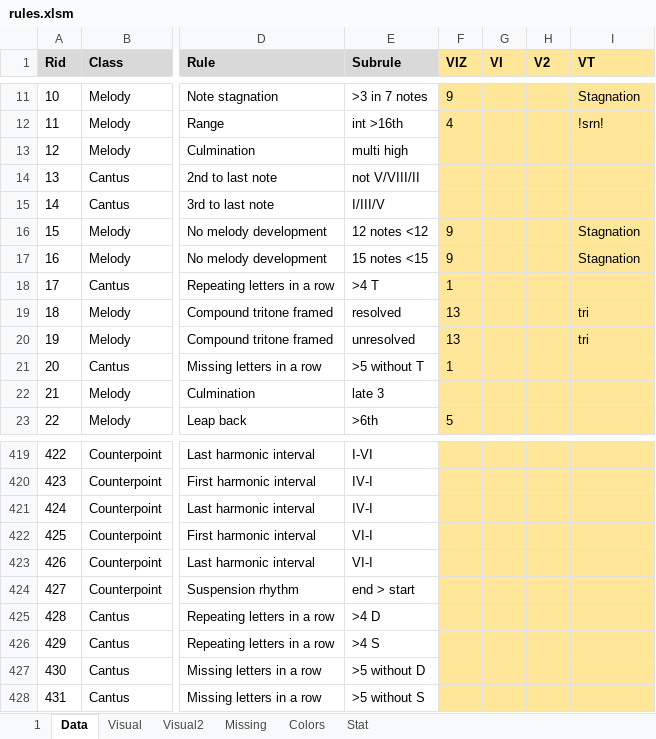
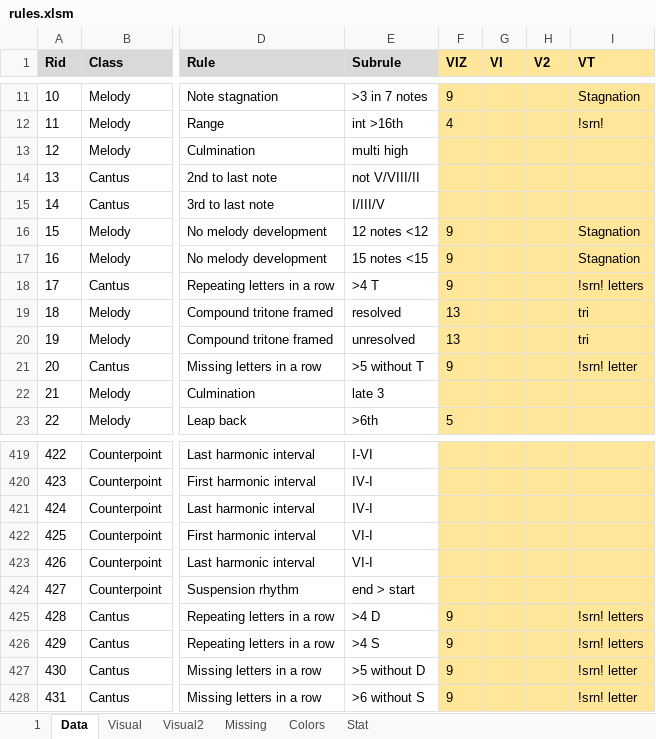
Before and after one commit to Dpst94/MGen, an Excel workbook: MGen/configs/rules/rules.xlsm, sheet Data, drawn as a sheet; only a part is shown, gaps mark what is left out; values as stored, in another font and other column widths than the file's, no borders; charts and pictures not drawn; the diff names each change by its address in the sheet, - before the commit and + after, or states it on an @@ line.

Commit message:
LY: Repeating letters and missing letters should show as horizontal bracket #2044

```diff
--- a/MGen/configs/rules/rules.xlsm (sheet Data)
+++ b/MGen/configs/rules/rules.xlsm (sheet Data)
-F18 (VIZ): 1
+F18 (VIZ): 9
-I18 (VT): (empty)
+I18 (VT): !srn! letters
-F21 (VIZ): 1
+F21 (VIZ): 9
-I21 (VT): (empty)
+I21 (VT): !srn! letter
-F425:F428 (VIZ): (empty)
+F425:F428 (VIZ): 9
-I425:I426 (VT): (empty)
+I425:I426 (VT): !srn! letters
-I427:I428 (VT): (empty)
+I427:I428 (VT): !srn! letter
-E428 (Subrule): >5 without S
+E428 (Subrule): >6 without S
```
Also changed, not shown: sheet Visual, 4 other files.
